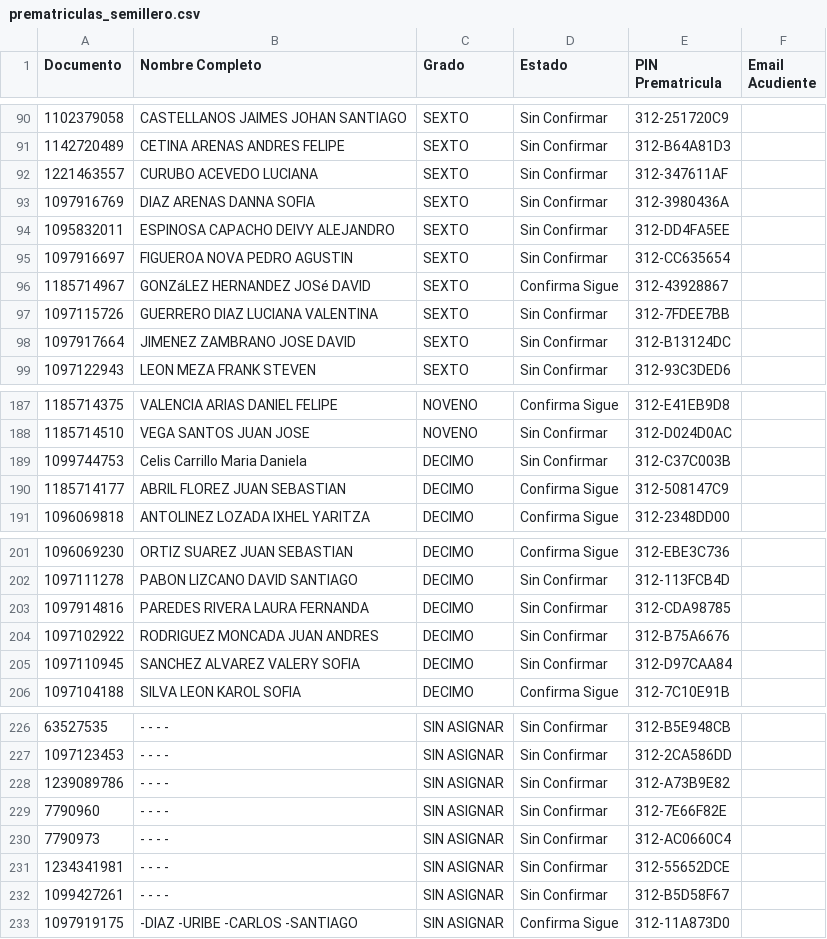
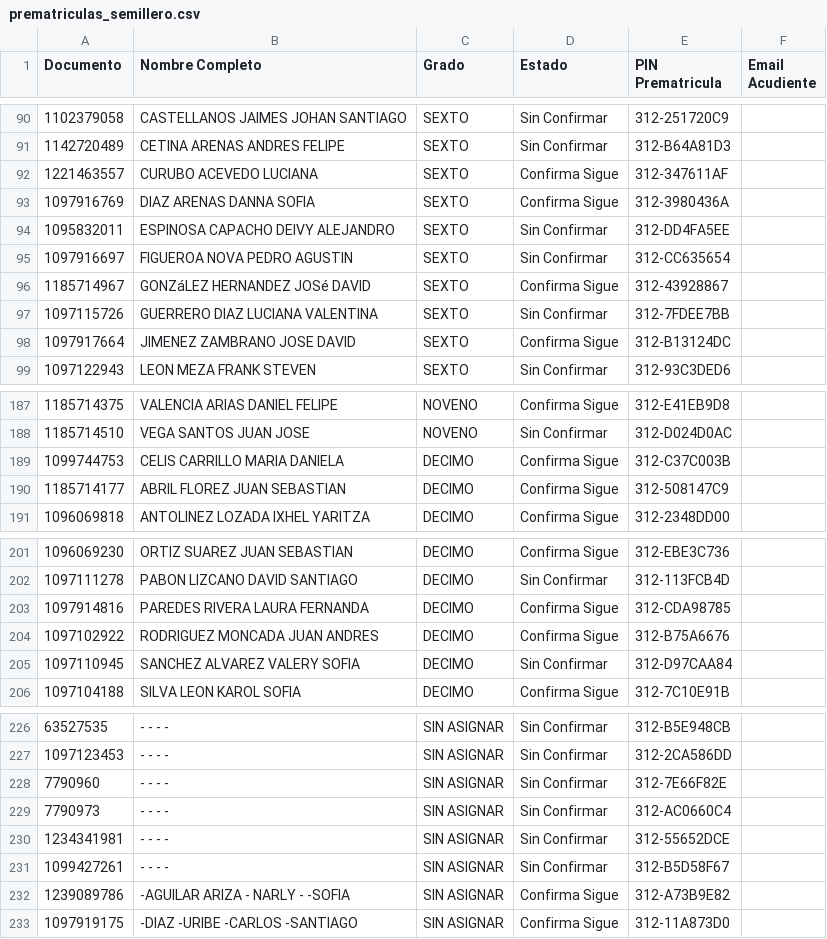
Before and after one commit to csd-digitalweb/sitio-web-csd, a CSV file: src/reserva-cupo/prematriculas_semillero.csv, drawn as a sheet; only a part is shown, gaps mark what is left out; the diff covers the shown part only.

Commit message:
chore(sync): actualizar cupos confirmados en vivo desde EduColombia

```diff
--- a/src/reserva-cupo/prematriculas_semillero.csv
+++ b/src/reserva-cupo/prematriculas_semillero.csv
@@ -91,4 +91,4 @@
 1142720489;CETINA ARENAS ANDRES FELIPE;SEXTO;Sin Confirmar;312-B64A81D3;
-1221463557;CURUBO ACEVEDO LUCIANA;SEXTO;Sin Confirmar;312-347611AF;
-1097916769;DIAZ ARENAS DANNA SOFIA;SEXTO;Sin Confirmar;312-3980436A;
+1221463557;CURUBO ACEVEDO LUCIANA;SEXTO;Confirma Sigue;312-347611AF;
+1097916769;DIAZ ARENAS DANNA SOFIA;SEXTO;Confirma Sigue;312-3980436A;
 1095832011;ESPINOSA CAPACHO DEIVY ALEJANDRO;SEXTO;Sin Confirmar;312-DD4FA5EE;
@@ -97,3 +97,3 @@
 1097115726;GUERRERO DIAZ LUCIANA VALENTINA;SEXTO;Sin Confirmar;312-7FDEE7BB;
-1097917664;JIMENEZ ZAMBRANO JOSE DAVID;SEXTO;Sin Confirmar;312-B13124DC;
+1097917664;JIMENEZ ZAMBRANO JOSE DAVID;SEXTO;Confirma Sigue;312-B13124DC;
 1097122943;LEON MEZA FRANK STEVEN;SEXTO;Sin Confirmar;312-93C3DED6;
@@ -188,3 +188,3 @@
 1185714510;VEGA SANTOS JUAN JOSE;NOVENO;Sin Confirmar;312-D024D0AC;
-1099744753;Celis Carrillo Maria Daniela;DECIMO;Sin Confirmar;312-C37C003B;
+1099744753;CELIS CARRILLO MARIA DANIELA;DECIMO;Confirma Sigue;312-C37C003B;
 1185714177;ABRIL FLOREZ JUAN SEBASTIAN;DECIMO;Confirma Sigue;312-508147C9;
@@ -202,4 +202,4 @@
 1097111278;PABON LIZCANO DAVID SANTIAGO;DECIMO;Sin Confirmar;312-113FCB4D;
-1097914816;PAREDES RIVERA LAURA FERNANDA;DECIMO;Sin Confirmar;312-CDA98785;
-1097102922;RODRIGUEZ MONCADA JUAN ANDRES;DECIMO;Sin Confirmar;312-B75A6676;
+1097914816;PAREDES RIVERA LAURA FERNANDA;DECIMO;Confirma Sigue;312-CDA98785;
+1097102922;RODRIGUEZ MONCADA JUAN ANDRES;DECIMO;Confirma Sigue;312-B75A6676;
 1097110945;SANCHEZ ALVAREZ VALERY SOFIA;DECIMO;Sin Confirmar;312-D97CAA84;
@@ -227,3 +227,2 @@
 1097123453;- - - -;SIN ASIGNAR;Sin Confirmar;312-2CA586DD;
-1239089786;- - - -;SIN ASIGNAR;Sin Confirmar;312-A73B9E82;
 7790960;- - - -;SIN ASIGNAR;Sin Confirmar;312-7E66F82E;
@@ -232,2 +231,3 @@
 1099427261;- - - -;SIN ASIGNAR;Sin Confirmar;312-B5D58F67;
+1239089786;-AGUILAR ARIZA - NARLY - -SOFIA;SIN ASIGNAR;Confirma Sigue;312-A73B9E82;
 1097919175;-DIAZ -URIBE -CARLOS -SANTIAGO;SIN ASIGNAR;Confirma Sigue;312-11A873D0;
```
Also changed, not shown: 11 edited cells elsewhere in this file, 1 other file.
